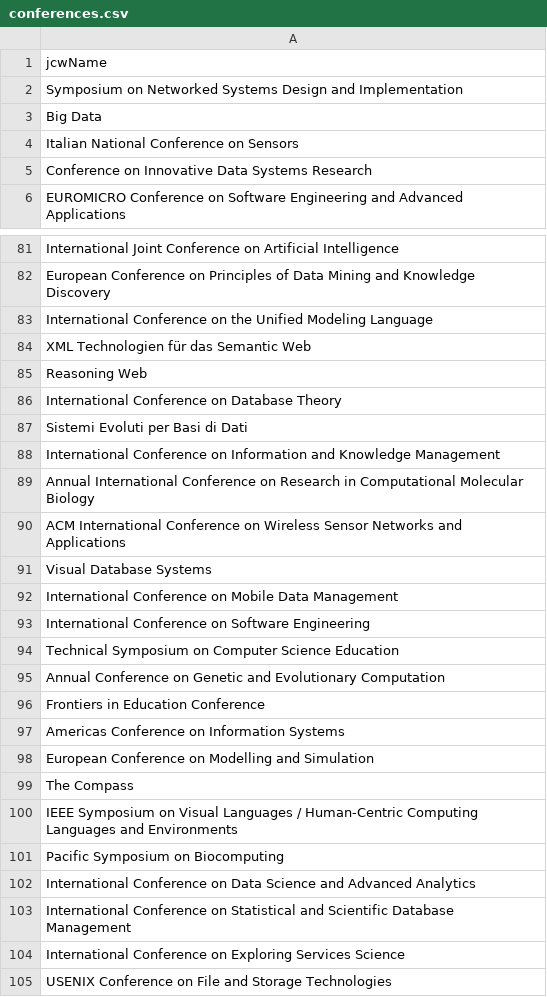
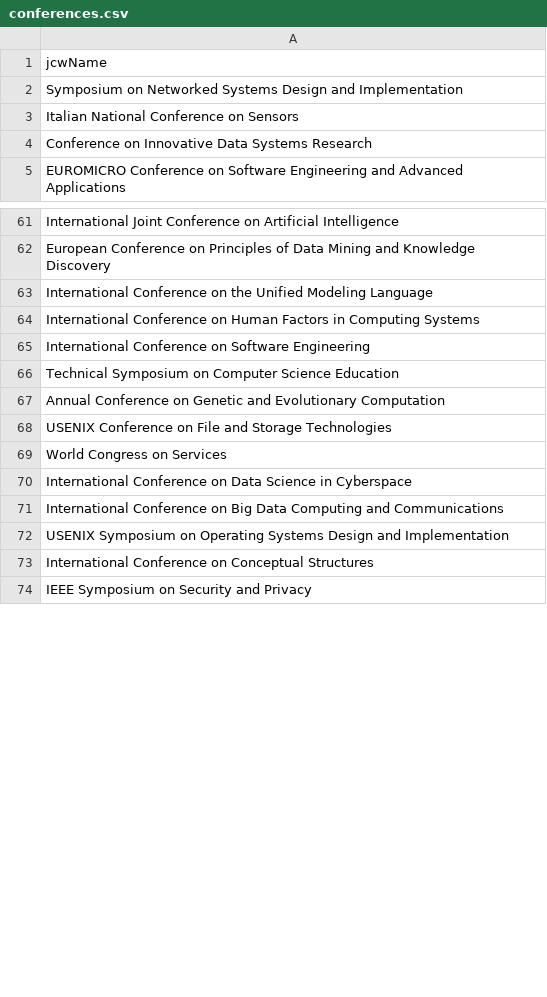
Before and after one commit to SonyShrestha/SDM_Lab1, a CSV file: splitted_files/conferences.csv, drawn as a sheet; only a part is shown, gaps mark what is left out; the shorter side is filled out with more unchanged rows; the diff covers the shown part only.

```diff
--- a/splitted_files/conferences.csv
+++ b/splitted_files/conferences.csv
@@ -2,3 +2,2 @@ jcwName
 Symposium on Networked Systems Design and Implementation
-Big Data
 Italian National Conference on Sensors
@@ -83,11 +63,3 @@ European Conference on Principles of Data Mining and Knowledge Discovery
 International Conference on the Unified Modeling Language
-XML Technologien für das Semantic Web
-Reasoning Web
-International Conference on Database Theory
-Sistemi Evoluti per Basi di Dati
-International Conference on Information and Knowledge Management
-Annual International Conference on Research in Computational Molecular Biology
-ACM International Conference on Wireless Sensor Networks and Applications
-Visual Database Systems
-International Conference on Mobile Data Management
+International Conference on Human Factors in Computing Systems
 International Conference on Software Engineering
@@ -95,11 +67,2 @@ Technical Symposium on Computer Science Education
 Annual Conference on Genetic and Evolutionary Computation
-Frontiers in Education Conference
-Americas Conference on Information Systems
-European Conference on Modelling and Simulation
-The Compass
-IEEE Symposium on Visual Languages / Human-Centric Computing Languages and Environments
-Pacific Symposium on Biocomputing
-International Conference on Data Science and Advanced Analytics
-International Conference on Statistical and Scientific Database Management
-International Conference on Exploring Services Science
 USENIX Conference on File and Storage Technologies
```
Also changed, not shown: 52 removed rows, 13 moved rows and 3 edited cells elsewhere in this file, splitted_files/journals.csv, splitted_files/workshops.csv, 33 other files.
